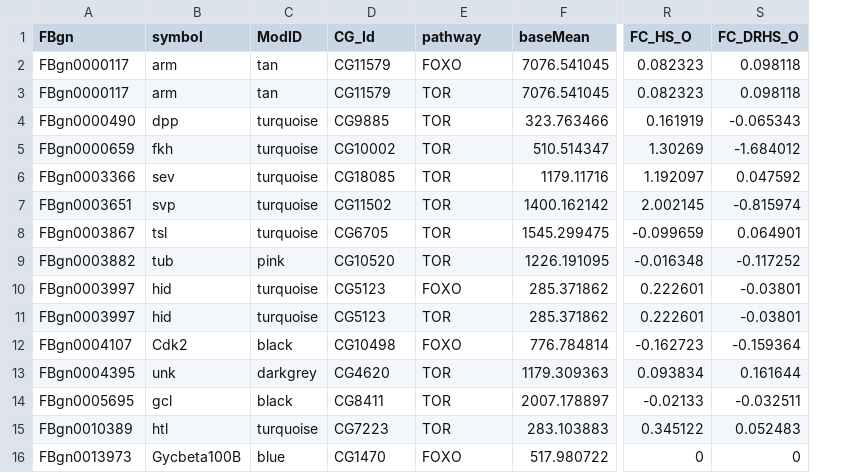
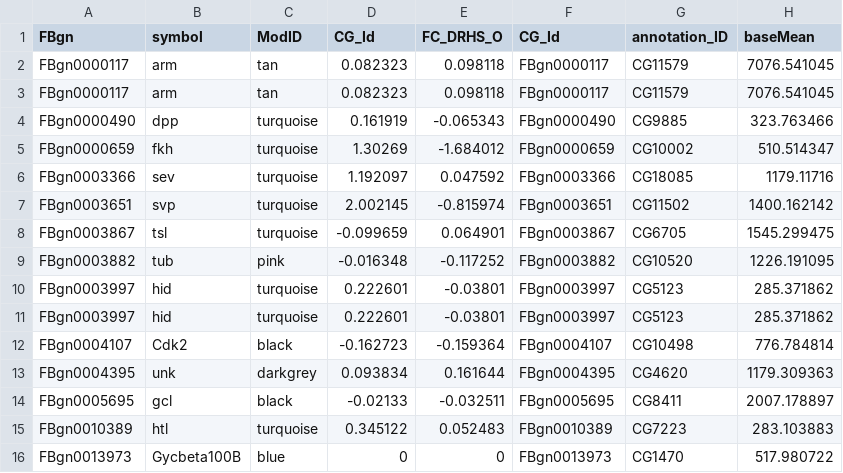
Before and after one commit to nochet/BasePop_RNAseq, a CSV file: base_pop/processed/DESEQ/cand_genes.csv, drawn as a sheet; only a part is shown, gaps mark what is left out; removed rows and columns are numbered as before the commit, all else as after; the diff covers the shown part only; the diff names each change by its address in the sheet, - before the commit and + after, or states it on an @@ line.

```diff
--- a/base_pop/processed/DESEQ/cand_genes.csv
+++ b/base_pop/processed/DESEQ/cand_genes.csv
+column F (CG_Id), rows 2-16: FBgn0000117 | FBgn0000117 | FBgn0000490 | FBgn0000659 | FBgn0003366 | FBgn0003651 | FBgn0003867 | FBgn0003882 | FBgn0003997 | FBgn0003997 | FBgn0004107 | FBgn0004395 | FBgn0005695 | FBgn0010389 | FBgn0013973
+column G (annotation_ID), rows 2-16: CG11579 | CG11579 | CG9885 | CG10002 | CG18085 | CG11502 | CG6705 | CG10520 | CG5123 | CG5123 | CG10498 | CG4620 | CG8411 | CG7223 | CG1470
-column R (FC_HS_O), rows 2-16: 0.082323 | 0.082323 | 0.161919 | 1.30269 | 1.192097 | 2.002145 | -0.099659 | -0.016348 | 0.222601 | 0.222601 | -0.162723 | 0.093834 | -0.02133 | 0.345122 | 0
-column S (FC_DRHS_O), rows 2-16: 0.098118 | 0.098118 | -0.065343 | -1.684012 | 0.047592 | -0.815974 | 0.064901 | -0.117252 | -0.03801 | -0.03801 | -0.159364 | 0.161644 | -0.032511 | 0.052483 | 0
-E1: pathway
+E1: FC_DRHS_O
-D2:D3 (CG_Id): CG11579
+D2:D3 (CG_Id): 0.082323
-E2 (FC_DRHS_O): FOXO
+E2 (FC_DRHS_O): 0.098118
-E3 (FC_DRHS_O): TOR
+E3 (FC_DRHS_O): 0.098118
-D4 (CG_Id): CG9885
+D4 (CG_Id): 0.161919
-E4 (FC_DRHS_O): TOR
+E4 (FC_DRHS_O): -0.065343
-D5 (CG_Id): CG10002
+D5 (CG_Id): 1.30269
-E5 (FC_DRHS_O): TOR
+E5 (FC_DRHS_O): -1.684012
-D6 (CG_Id): CG18085
+D6 (CG_Id): 1.192097
-E6 (FC_DRHS_O): TOR
+E6 (FC_DRHS_O): 0.047592
-D7 (CG_Id): CG11502
+D7 (CG_Id): 2.002145
-E7 (FC_DRHS_O): TOR
+E7 (FC_DRHS_O): -0.815974
-D8 (CG_Id): CG6705
+D8 (CG_Id): -0.099659
-E8 (FC_DRHS_O): TOR
+E8 (FC_DRHS_O): 0.064901
-D9 (CG_Id): CG10520
+D9 (CG_Id): -0.016348
-E9 (FC_DRHS_O): TOR
+E9 (FC_DRHS_O): -0.117252
-D10:D11 (CG_Id): CG5123
+D10:D11 (CG_Id): 0.222601
-E10 (FC_DRHS_O): FOXO
+E10 (FC_DRHS_O): -0.03801
-E11 (FC_DRHS_O): TOR
+E11 (FC_DRHS_O): -0.03801
-D12 (CG_Id): CG10498
+D12 (CG_Id): -0.162723
-E12 (FC_DRHS_O): FOXO
+E12 (FC_DRHS_O): -0.159364
-D13 (CG_Id): CG4620
+D13 (CG_Id): 0.093834
-E13 (FC_DRHS_O): TOR
+E13 (FC_DRHS_O): 0.161644
-D14 (CG_Id): CG8411
+D14 (CG_Id): -0.02133
-E14 (FC_DRHS_O): TOR
+E14 (FC_DRHS_O): -0.032511
-D15 (CG_Id): CG7223
+D15 (CG_Id): 0.345122
-E15 (FC_DRHS_O): TOR
+E15 (FC_DRHS_O): 0.052483
-D16 (CG_Id): CG1470
+D16 (CG_Id): 0
-E16 (FC_DRHS_O): FOXO
+E16 (FC_DRHS_O): 0
```
Also changed, not shown: 64 edited cells elsewhere in this file, base_pop/processed/DESEQ/GO/pathway_enrich.csv, 5 other files.
